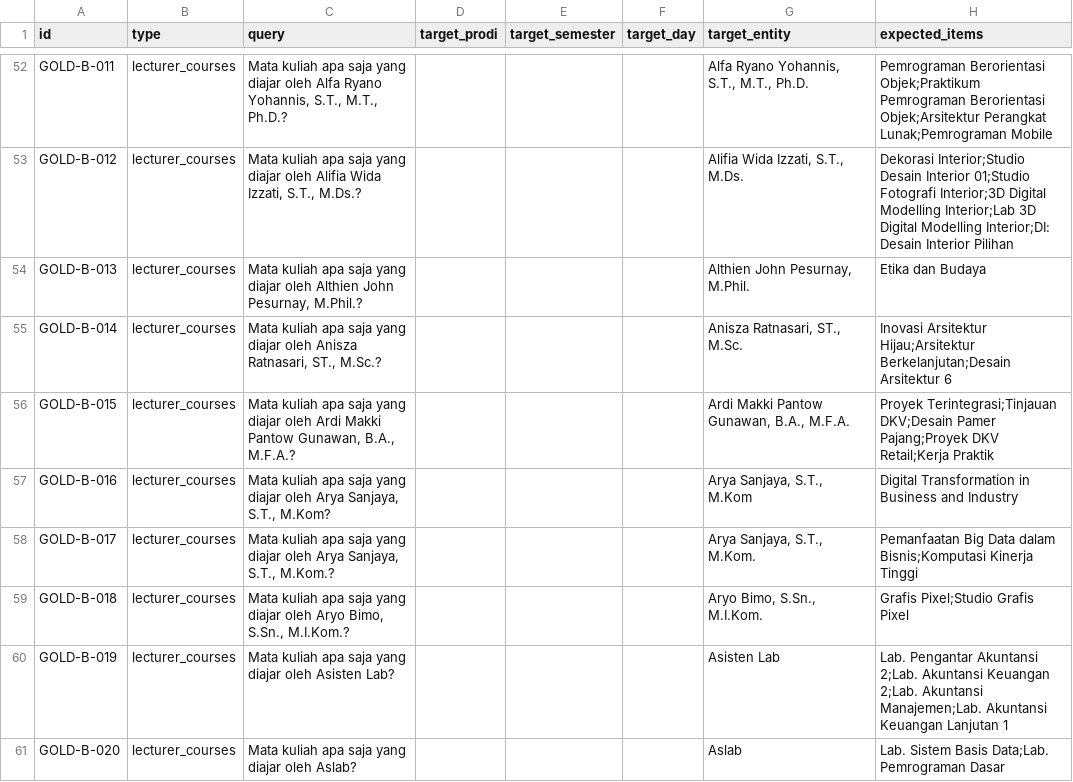
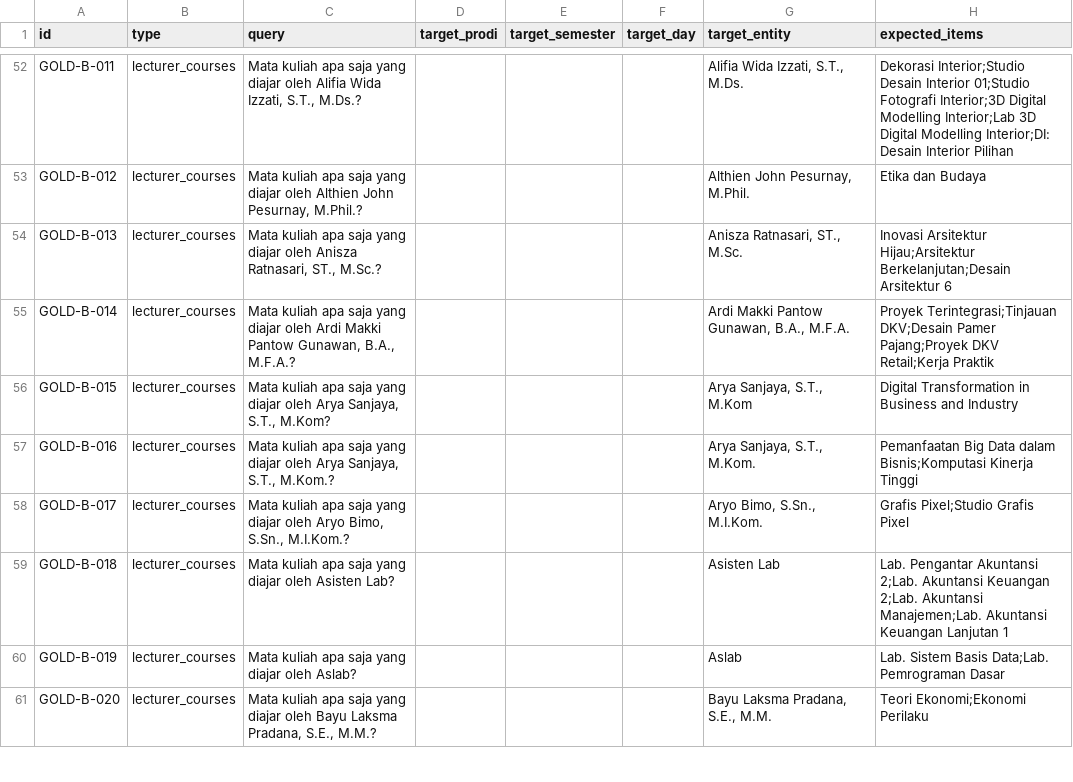
Before and after one commit to FarellAlva/instruct_code_slm_academic_chatbot, a CSV file: eval/schedule_golden_set.csv, drawn as a sheet; only a part is shown, gaps mark what is left out; the diff covers the shown part only; the diff names each change by its address in the sheet, - before the commit and + after, or states it on an @@ line.

```diff
--- a/eval/schedule_golden_set.csv
+++ b/eval/schedule_golden_set.csv
-C52 (query): …diajar oleh Alfa Ryano Yohannis, S.T., M.T., Ph.D.?
+C52 (query): …diajar oleh Alifia Wida Izzati, S.T., M.Ds.?
-G52 (target_entity): Alfa Ryano Yohannis, S.T., M.T., Ph.D.
+G52 (target_entity): Alifia Wida Izzati, S.T., M.Ds.
-H52 (expected_items): Pemrograman Berorientasi Objek;Praktikum Pemrograman Berorientasi Objek;Arsitektur Perangkat Lunak;Pemrograman Mobile
+H52 (expected_items): Dekorasi Interior;Studio Desain Interior 01;Studio Fotografi Interior;3D Digital Modelling Interior;Lab 3D Digital Modelling Interior;DI: Desain Interior Pilihan
-C53 (query): …diajar oleh Alifia Wida Izzati, S.T., M.Ds.?
+C53 (query): …diajar oleh Althien John Pesurnay, M.Phil.?
-G53 (target_entity): Alifia Wida Izzati, S.T., M.Ds.
+G53 (target_entity): Althien John Pesurnay, M.Phil.
-H53 (expected_items): Dekorasi Interior;Studio Desain Interior 01;Studio Fotografi Interior;3D Digital Modelling Interior;Lab 3D Digital Modelling Interior;DI: Desain Interior Pilihan
+H53 (expected_items): Etika dan Budaya
-C54 (query): …diajar oleh Althien John Pesurnay, M.Phil.?
+C54 (query): …diajar oleh Anisza Ratnasari, ST., M.Sc.?
-G54 (target_entity): Althien John Pesurnay, M.Phil.
+G54 (target_entity): Anisza Ratnasari, ST., M.Sc.
-H54 (expected_items): Etika dan Budaya
+H54 (expected_items): Inovasi Arsitektur Hijau;Arsitektur Berkelanjutan;Desain Arsitektur 6
-C55 (query): …diajar oleh Anisza Ratnasari, ST., M.Sc.?
+C55 (query): …diajar oleh Ardi Makki Pantow Gunawan, B.A., M.F.A.?
-G55 (target_entity): Anisza Ratnasari, ST., M.Sc.
+G55 (target_entity): Ardi Makki Pantow Gunawan, B.A., M.F.A.
-H55 (expected_items): Inovasi Arsitektur Hijau;Arsitektur Berkelanjutan;Desain Arsitektur 6
+H55 (expected_items): Proyek Terintegrasi;Tinjauan DKV;Desain Pamer Pajang;Proyek DKV Retail;Kerja Praktik
-C56 (query): …diajar oleh Ardi Makki Pantow Gunawan, B.A., M.F.A.?
+C56 (query): …diajar oleh Arya Sanjaya, S.T., M.Kom?
-G56 (target_entity): Ardi Makki Pantow Gunawan, B.A., M.F.A.
+G56 (target_entity): Arya Sanjaya, S.T., M.Kom
-H56 (expected_items): Proyek Terintegrasi;Tinjauan DKV;Desain Pamer Pajang;Proyek DKV Retail;Kerja Praktik
+H56 (expected_items): Digital Transformation in Business and Industry
-C57 (query): …Sanjaya, S.T., M.Kom?
+C57 (query): …Sanjaya, S.T., M.Kom.?
-G57 (target_entity): Arya Sanjaya, S.T., M.Kom
+G57 (target_entity): Arya Sanjaya, S.T., M.Kom.
-H57 (expected_items): Digital Transformation in Business and Industry
+H57 (expected_items): Pemanfaatan Big Data dalam Bisnis;Komputasi Kinerja Tinggi
-C58 (query): …diajar oleh Arya Sanjaya, S.T., M.Kom.?
+C58 (query): …diajar oleh Aryo Bimo, S.Sn., M.I.Kom.?
-G58 (target_entity): Arya Sanjaya, S.T., M.Kom.
+G58 (target_entity): Aryo Bimo, S.Sn., M.I.Kom.
-H58 (expected_items): Pemanfaatan Big Data dalam Bisnis;Komputasi Kinerja Tinggi
+H58 (expected_items): Grafis Pixel;Studio Grafis Pixel
-C59 (query): …diajar oleh Aryo Bimo, S.Sn., M.I.Kom.?
+C59 (query): …diajar oleh Asisten Lab?
-G59 (target_entity): Aryo Bimo, S.Sn., M.I.Kom.
+G59 (target_entity): Asisten Lab
-H59 (expected_items): Grafis Pixel;Studio Grafis Pixel
+H59 (expected_items): Lab. Pengantar Akuntansi 2;Lab. Akuntansi Keuangan 2;Lab. Akuntansi Manajemen;Lab. Akuntansi Keuangan Lanjutan 1
-C60 (query): …diajar oleh Asisten Lab?
+C60 (query): …diajar oleh Aslab?
-G60 (target_entity): Asisten Lab
+G60 (target_entity): Aslab
-H60 (expected_items): Lab. Pengantar Akuntansi 2;Lab. Akuntansi Keuangan 2;Lab. Akuntansi Manajemen;Lab. Akuntansi Keuangan Lanjutan 1
+H60 (expected_items): Lab. Sistem Basis Data;Lab. Pemrograman Dasar
-C61 (query): …diajar oleh Aslab?
+C61 (query): …diajar oleh Bayu Laksma Pradana, S.E., M.M.?
-G61 (target_entity): Aslab
+G61 (target_entity): Bayu Laksma Pradana, S.E., M.M.
-H61 (expected_items): Lab. Sistem Basis Data;Lab. Pemrograman Dasar
+H61 (expected_items): Teori Ekonomi;Ekonomi Perilaku
```
Also changed, not shown: 59 edited cells elsewhere in this file, 4 other files.
